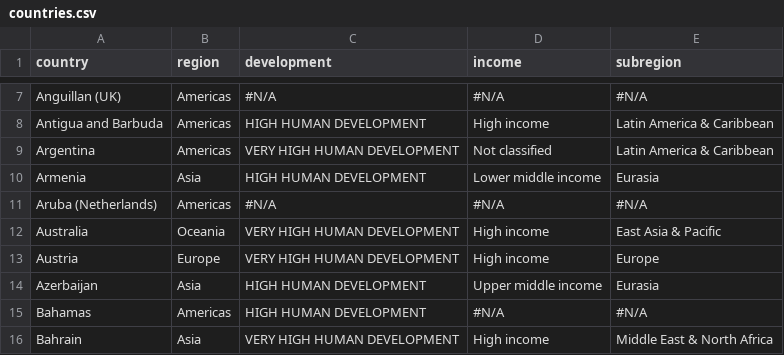
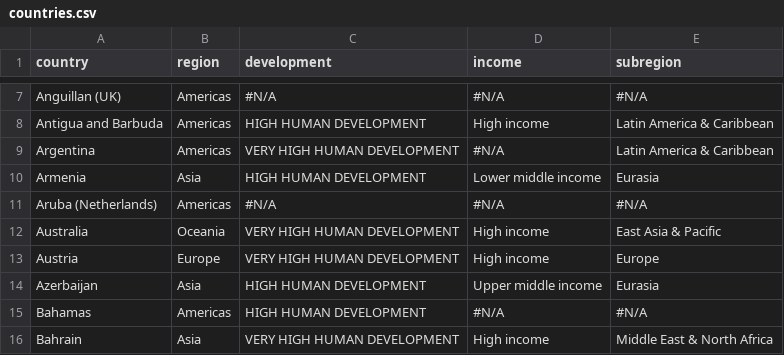
Before and after one commit to adamjanes/global-shapers-d3, a CSV file: data/countries.csv, drawn as a sheet; only a part is shown, gaps mark what is left out.

Commit message:
Update
Styling far from finished. There still may be a couple of bugs with the
interface. Need to create bar charts, change region fills according to
selected index, etc.

```diff
--- a/data/countries.csv
+++ b/data/countries.csv
@@ -8,3 +8,3 @@ Anguillan (UK),Americas,#N/A,#N/A,#N/A
 Antigua and Barbuda,Americas,HIGH HUMAN DEVELOPMENT,High income,Latin America & Caribbean
-Argentina,Americas,VERY HIGH HUMAN DEVELOPMENT,Not classified,Latin America & Caribbean
+Argentina,Americas,VERY HIGH HUMAN DEVELOPMENT,#N/A,Latin America & Caribbean
 Armenia,Asia,HIGH HUMAN DEVELOPMENT,Lower middle income,Eurasia
```
Also changed, not shown: 10 other files.
